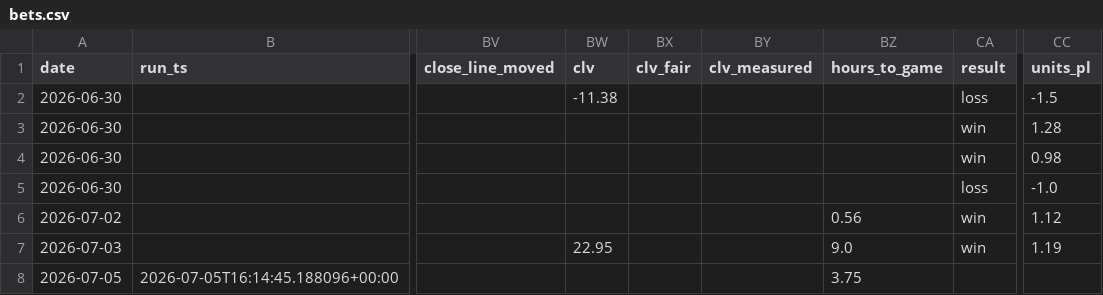
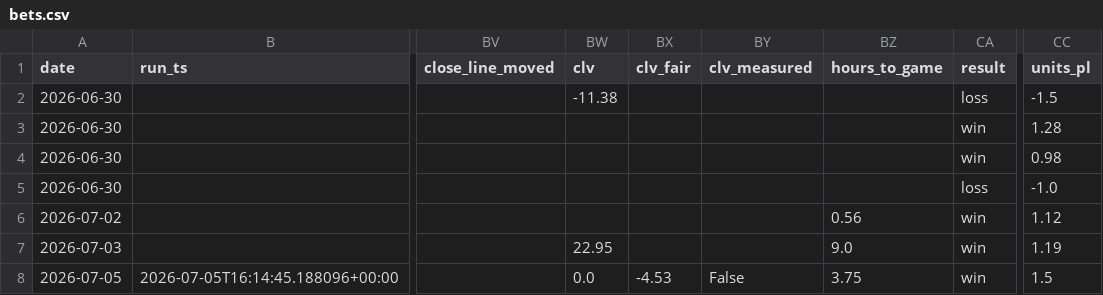
Before and after one commit to nfliegelman/ridgeseeker, a CSV file: docs/bets.csv, drawn as a sheet; only a part is shown, gaps mark what is left out; the diff names each change by its address in the sheet, - before the commit and + after, or states it on an @@ line.

```diff
--- a/docs/bets.csv
+++ b/docs/bets.csv
-BW8 (clv): (empty)
+BW8 (clv): 0.0
-BX8 (clv_fair): (empty)
+BX8 (clv_fair): -4.53
-BY8 (clv_measured): (empty)
+BY8 (clv_measured): False
-CA8 (result): (empty)
+CA8 (result): win
-CC8 (units_pl): (empty)
+CC8 (units_pl): 1.5
```
Also changed, not shown: docs/runlog.csv, docs/snapshots.csv, 5 other files.
